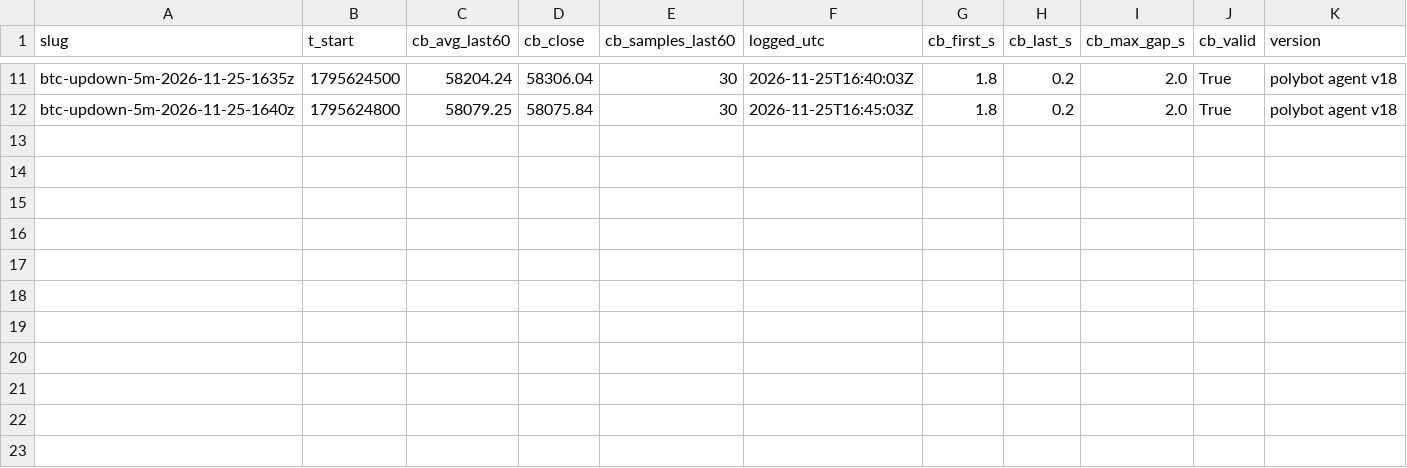
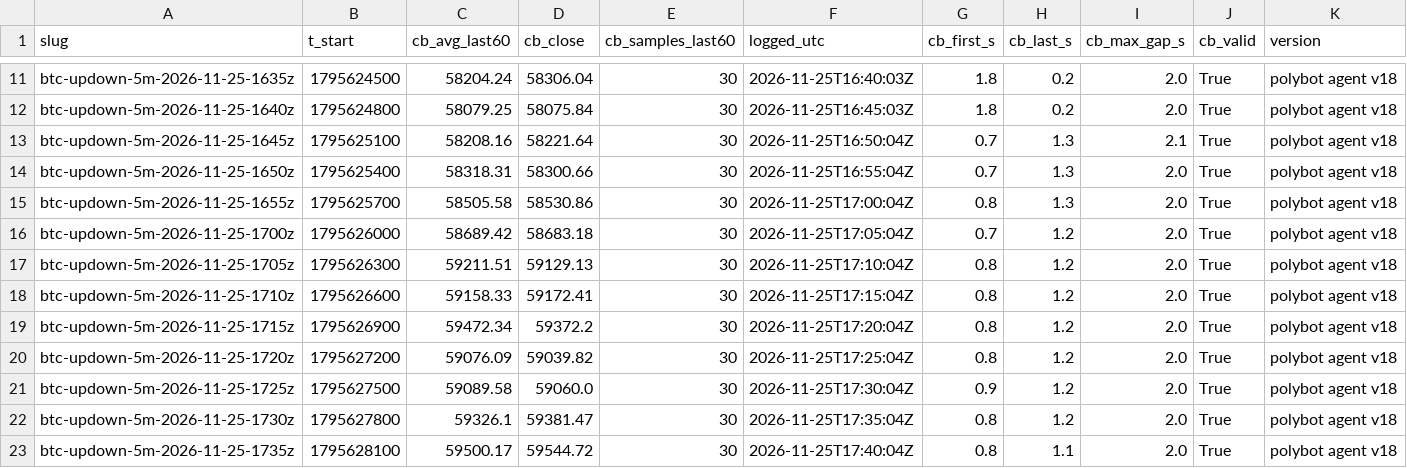
Before and after one commit to j42002/polybot, a CSV file: data/closes.csv, drawn as a sheet; only a part is shown, gaps mark what is left out; the diff names each change by its address in the sheet, - before the commit and + after, or states it on an @@ line.

Commit message:
polybot data 2026-11-25T17:43Z

```diff
--- a/data/closes.csv
+++ b/data/closes.csv
+row 13: btc-updown-5m-2026-11-25-1645z | 1795625100 | 58208.16 | 58221.64 | 30 | 2026-11-25T16:50:04Z | 0.7 | 1.3 | 2.1 | True | polybot agent v18
+row 14: btc-updown-5m-2026-11-25-1650z | 1795625400 | 58318.31 | 58300.66 | 30 | 2026-11-25T16:55:04Z | 0.7 | 1.3 | 2.0 | True | polybot agent v18
+row 15: btc-updown-5m-2026-11-25-1655z | 1795625700 | 58505.58 | 58530.86 | 30 | 2026-11-25T17:00:04Z | 0.8 | 1.3 | 2.0 | True | polybot agent v18
+row 16: btc-updown-5m-2026-11-25-1700z | 1795626000 | 58689.42 | 58683.18 | 30 | 2026-11-25T17:05:04Z | 0.7 | 1.2 | 2.0 | True | polybot agent v18
+row 17: btc-updown-5m-2026-11-25-1705z | 1795626300 | 59211.51 | 59129.13 | 30 | 2026-11-25T17:10:04Z | 0.8 | 1.2 | 2.0 | True | polybot agent v18
+row 18: btc-updown-5m-2026-11-25-1710z | 1795626600 | 59158.33 | 59172.41 | 30 | 2026-11-25T17:15:04Z | 0.8 | 1.2 | 2.0 | True | polybot agent v18
+row 19: btc-updown-5m-2026-11-25-1715z | 1795626900 | 59472.34 | 59372.2 | 30 | 2026-11-25T17:20:04Z | 0.8 | 1.2 | 2.0 | True | polybot agent v18
+row 20: btc-updown-5m-2026-11-25-1720z | 1795627200 | 59076.09 | 59039.82 | 30 | 2026-11-25T17:25:04Z | 0.8 | 1.2 | 2.0 | True | polybot agent v18
+row 21: btc-updown-5m-2026-11-25-1725z | 1795627500 | 59089.58 | 59060.0 | 30 | 2026-11-25T17:30:04Z | 0.9 | 1.2 | 2.0 | True | polybot agent v18
+row 22: btc-updown-5m-2026-11-25-1730z | 1795627800 | 59326.1 | 59381.47 | 30 | 2026-11-25T17:35:04Z | 0.8 | 1.2 | 2.0 | True | polybot agent v18
+row 23: btc-updown-5m-2026-11-25-1735z | 1795628100 | 59500.17 | 59544.72 | 30 | 2026-11-25T17:40:04Z | 0.8 | 1.1 | 2.0 | True | polybot agent v18
```
Also changed, not shown: data/loop_stats.csv, data/results.csv, 2 other files.
